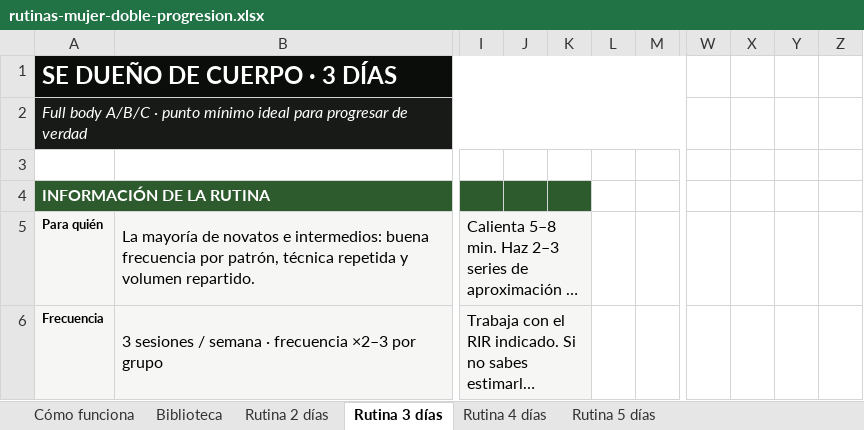
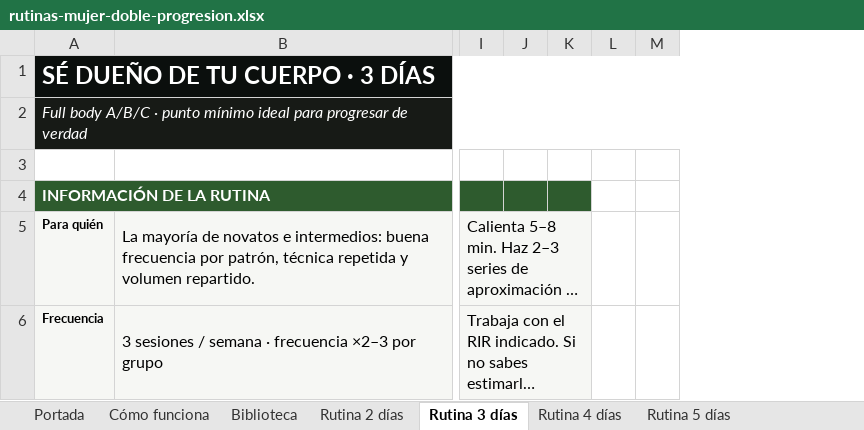
Before and after one commit to diodocup/seduenodetucuerpo, an Excel workbook: assets/rutinas-mujer-doble-progresion.xlsx, sheet Rutina 3 días, drawn as a sheet; only a part is shown, gaps mark what is left out; long unchanged cells end in …; values as stored, in another font and other column widths than the file's, no borders; conditional formats not drawn; removed rows and columns are numbered as before the commit, all else as after; the diff covers the shown part only; the diff names each change by its address in the sheet, - before the commit and + after, or states it on an @@ line.

```diff
--- a/assets/rutinas-mujer-doble-progresion.xlsx (sheet Rutina 3 días)
+++ b/assets/rutinas-mujer-doble-progresion.xlsx (sheet Rutina 3 días)
+sheet tab: Portada
-column J, empty
-column K, empty
-column L, empty
+column J, empty
+column K, empty
+column L, empty
@@ column W hidden, empty @@
@@ column X hidden, empty @@
@@ column Y hidden, empty @@
@@ column Z hidden, empty @@
-A1: SE DUEÑO DE CUERPO · 3 DÍAS
+A1: SÉ DUEÑO DE TU CUERPO · 3 DÍAS
```
Also changed, not shown: 4 edited cells and cell formats elsewhere in this sheet, sheet Rutina 2 días, sheet Rutina 4 días, sheet Rutina 5 días, sheet Biblioteca, sheet Cómo funciona, charts or pictures, assets/rutinas-hombre-doble-progresion.xlsx, assets/rutinas-hombre-simple-progresion.xlsx, 1 other file.
